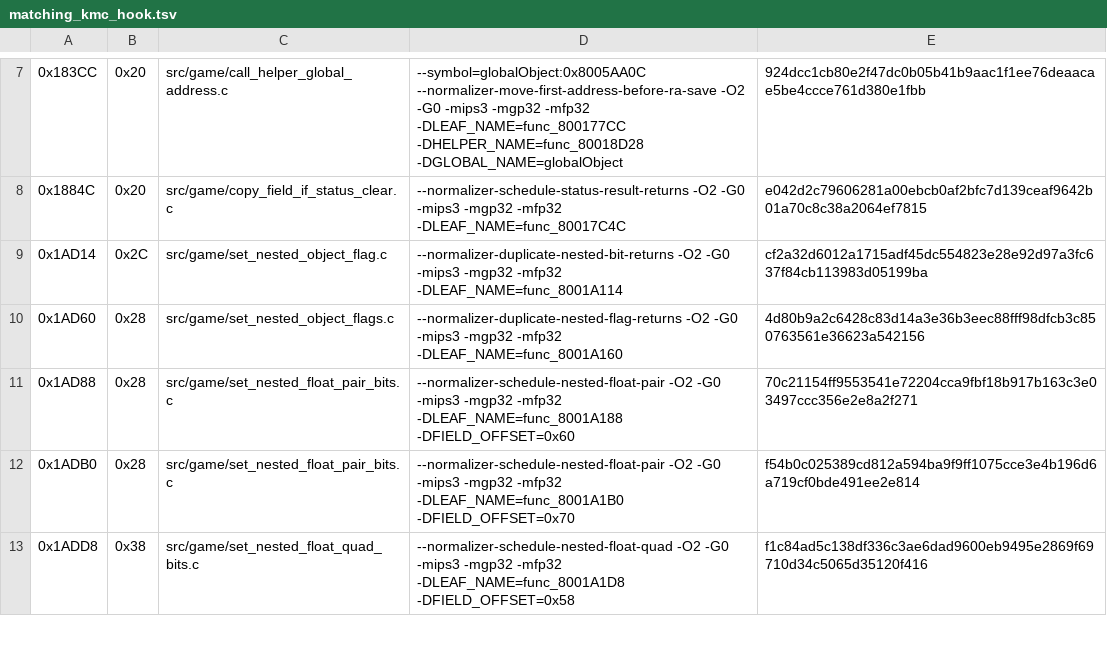
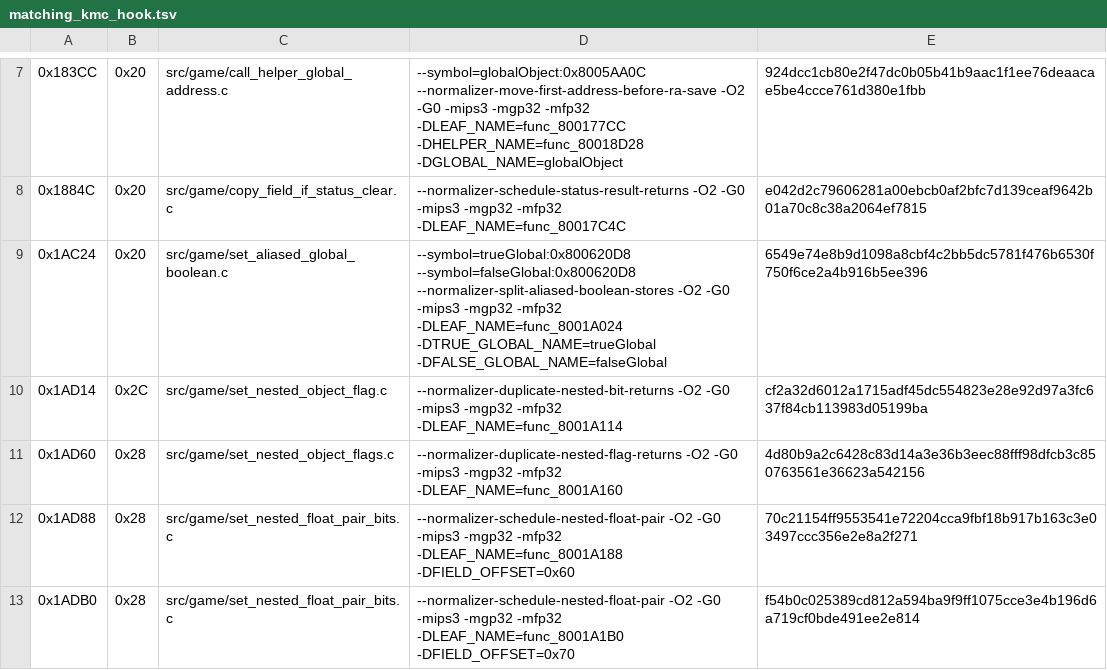
Before and after one commit to TheGh0stShip/Sydney-2000-N64-Prototype, a TSV file: config/matching_kmc_hook.tsv, drawn as a sheet; only a part is shown, gaps mark what is left out; the shorter side is filled out with more unchanged rows; the diff names each change by its address in the sheet, - before the commit and + after, or states it on an @@ line.

Commit message:
Match aliased global boolean setter

```diff
--- a/config/matching_kmc_hook.tsv
+++ b/config/matching_kmc_hook.tsv
+row 9: 0x1AC24 | 0x20 | src/game/set_aliased_global_boolean.c | --symbol=trueGlobal:0x800620D8 --symbol=falseGlobal:0x800620D8 --normalizer-split-aliased-boolean-stores -O2 -G0 -mips3 -mgp32 -mfp32 -DLEAF_NAME=func_8001A024 -DTRUE_GLOBAL_NAME=trueGlobal -DFALSE_GLOBAL_NAME=falseGlobal | 6549e74e8b9d1098a8cbf4c2bb5dc5781f476b6530f750f6ce2a4b916b5ee396
```
Also changed, not shown: 3 other files.
